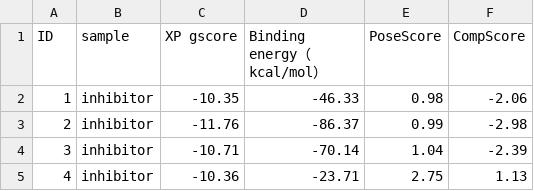
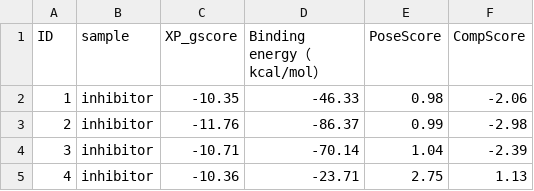
Before and after one commit to yykasx/Apo-IDO1, a CSV file: Benchmark Data/Scoring data for 50 compounds across various metrics.csv, drawn as a sheet; only a part is shown.

Commit message:
Update Scoring data for 50 compounds across various metrics.csv

```diff
--- a/Benchmark Data/Scoring data for 50 compounds across various metrics.csv
+++ b/Benchmark Data/Scoring data for 50 compounds across various metrics.csv
@@ -1,2 +1,2 @@
-ID,sample,XP gscore,Binding energy（kcal/mol）,PoseScore,CompScore
+ID,sample,XP_gscore,Binding energy（kcal/mol）,PoseScore,CompScore
 1,inhibitor,-10.35,-46.33,0.98,-2.06
```
